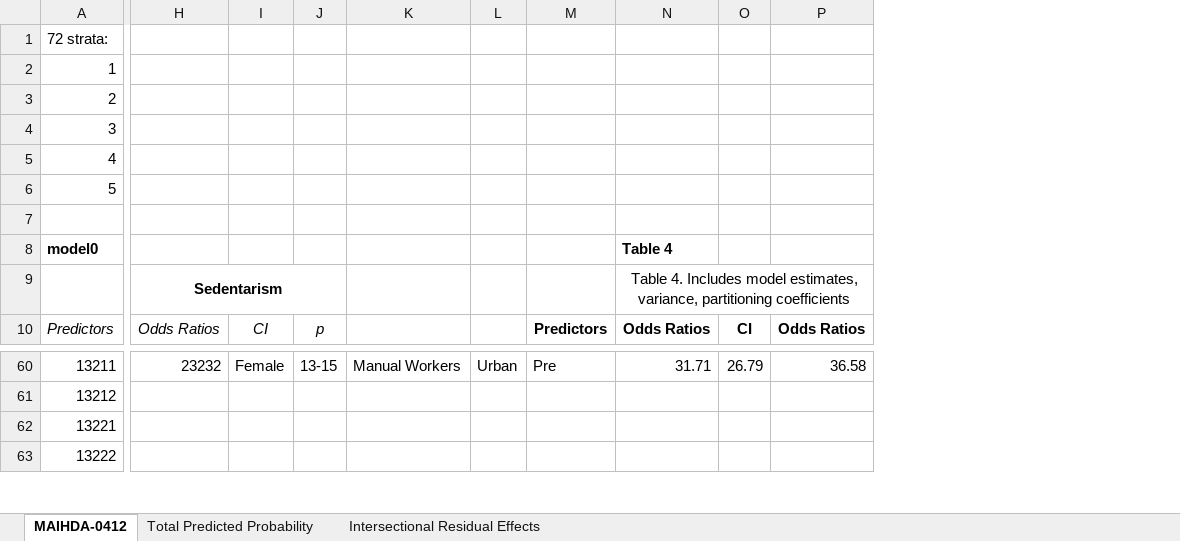
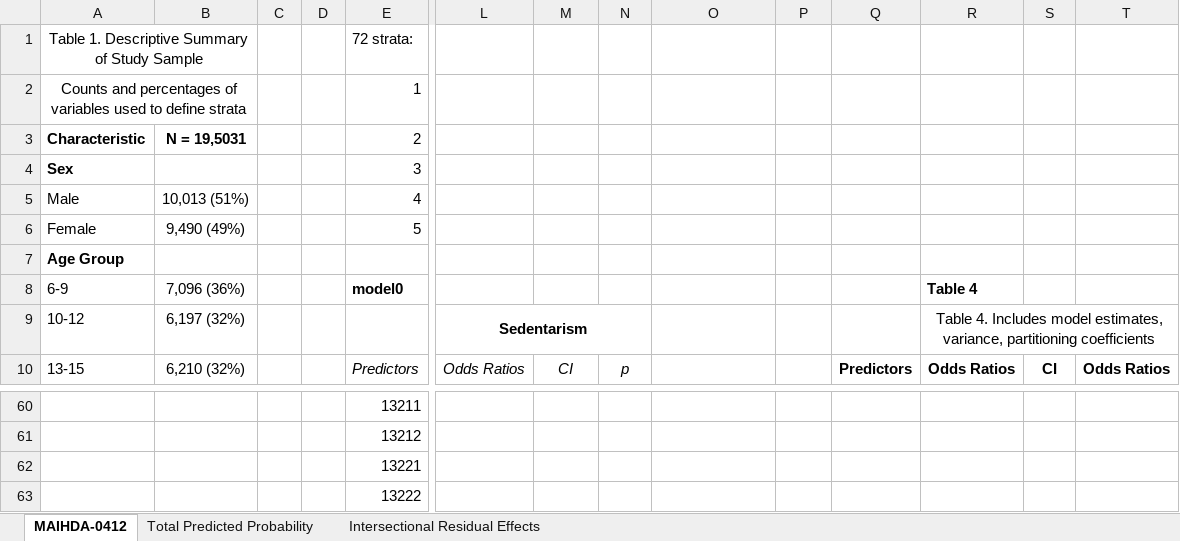
Before and after one commit to EVERYMOVE-Project/Childhood-Inequities-of-Sedentarism, an Excel workbook: Tables/MAIHDA.xlsx, sheet MAIHDA-0412, drawn as a sheet; only a part is shown, gaps mark what is left out; values as stored, in another font and other column widths than the file's, no borders; addresses are those after the commit; the diff covers the shown part only; the diff names each change by its address in the sheet, - before the commit and + after, or states it on an @@ line.

Commit message:
update of maihda script and databases

```diff
--- a/Tables/MAIHDA.xlsx (sheet MAIHDA-0412)
+++ b/Tables/MAIHDA.xlsx (sheet MAIHDA-0412)
+column A, rows 1-10: Table 1. Descriptive Summary of Study Sample | Counts and percentages of variables used to define strata | Characteristic | Sex | Male | Female | Age Group | 6-9 | 10-12 | 13-15
+column B, rows 3-10: N = 19,5031 |  | 10,013 (51%) | 9,490 (49%) |  | 7,096 (36%) | 6,197 (32%) | 6,210 (32%)
+column C, empty
+column D, empty
-L60: 23232
+L60: (empty)
-M60: Female
+M60: (empty)
-N60: 13-15
+N60: (empty)
-O60: Manual Workers
+O60: (empty)
-P60: Urban
+P60: (empty)
-Q60: Pre
+Q60: (empty)
-R60: 31.71
+R60: (empty)
-S60: 26.79
+S60: (empty)
-T60: 36.58
+T60: (empty)
```
Also changed, not shown: 40 edited cells elsewhere in this sheet, sheet Total Predicted Probability, 4 other files.
